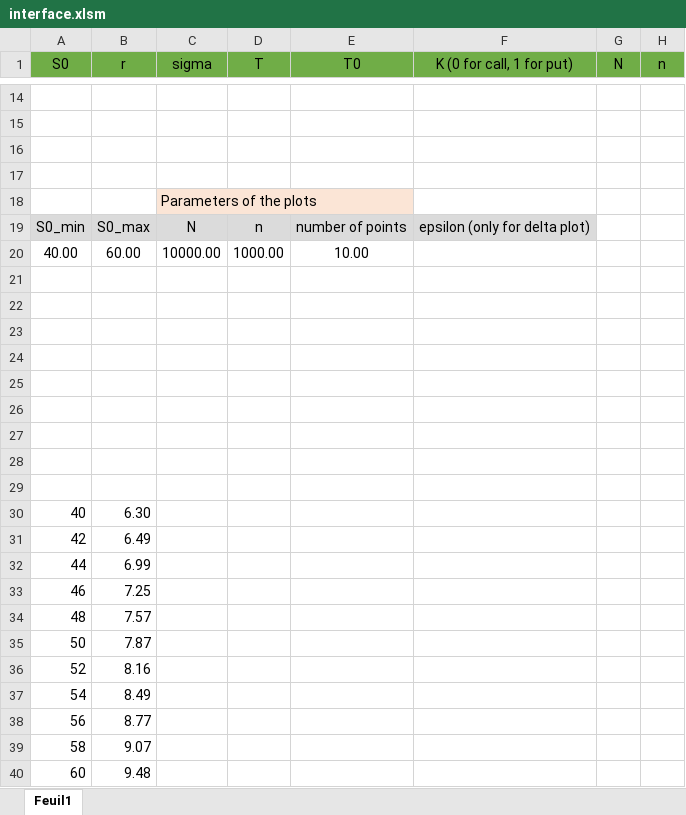
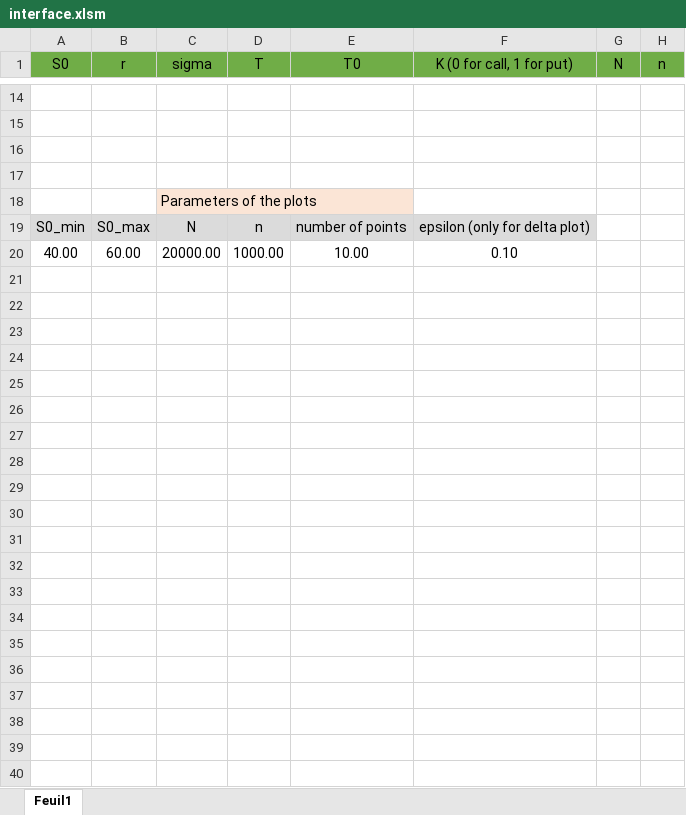
Before and after one commit to Amaury-Manzione/Pricing-of-Loopback-option-with-Monte-Carlo-, an Excel workbook: interface.xlsm, sheet Feuil1, drawn as a sheet; only a part is shown, gaps mark what is left out; values as stored, in another font and other column widths than the file's, no borders; charts and pictures not drawn; the diff covers the shown part only; the diff names each change by its address in the sheet, - before the commit and + after, or states it on an @@ line.

Commit message:
Ajout de graphes

```diff
--- a/interface.xlsm (sheet Feuil1)
+++ b/interface.xlsm (sheet Feuil1)
-C20 (sigma): 10000.00
+C20 (sigma): 20000.00
-F20 (K (0 for call, 1 for put)): (empty)
+F20 (K (0 for call, 1 for put)): 0.10
-row 21: (empty)
-row 22: (empty)
-row 23: (empty)
-row 24: (empty)
-row 25: (empty)
-row 26: (empty)
-row 27: (empty)
-row 28: (empty)
-row 29: (empty)
-row 30: 40 | 6.30
-row 31: 42 | 6.49
-row 32: 44 | 6.99
-row 33: 46 | 7.25
-row 34: 48 | 7.57
-row 35: 50 | 7.87
-row 36: 52 | 8.16
-row 37: 54 | 8.49
-row 38: 56 | 8.77
-row 39: 58 | 9.07
-row 40: 60 | 9.48
```
Also changed, not shown: 3 edited cells elsewhere in this sheet, charts or pictures.
